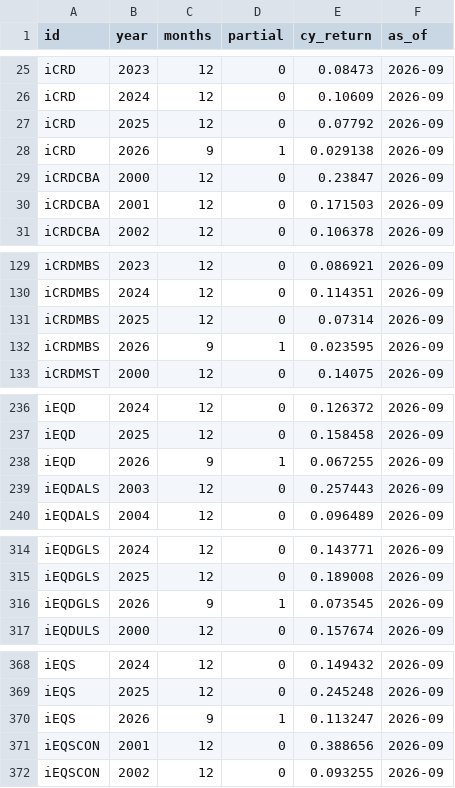
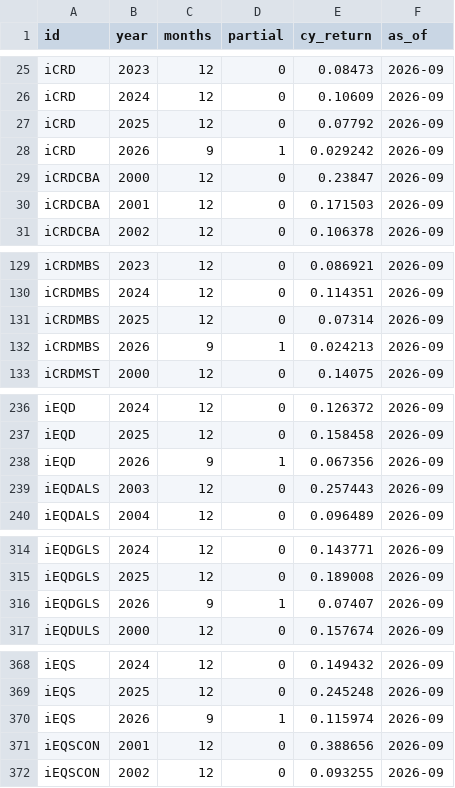
Before and after one commit to pivotalpath/publicdata, a CSV file: cy_returns.csv, drawn as a sheet; only a part is shown, gaps mark what is left out; the diff covers the shown part only.

Commit message:
update cy_returns.csv 2026-11-13

```diff
--- a/cy_returns.csv
+++ b/cy_returns.csv
@@ -27,3 +27,3 @@ iCRD,2024,12,0,0.10609,2026-09
 iCRD,2025,12,0,0.07792,2026-09
-iCRD,2026,9,1,0.029138,2026-09
+iCRD,2026,9,1,0.029242,2026-09
 iCRDCBA,2000,12,0,0.23847,2026-09
@@ -131,3 +131,3 @@ iCRDMBS,2024,12,0,0.114351,2026-09
 iCRDMBS,2025,12,0,0.07314,2026-09
-iCRDMBS,2026,9,1,0.023595,2026-09
+iCRDMBS,2026,9,1,0.024213,2026-09
 iCRDMST,2000,12,0,0.14075,2026-09
@@ -237,3 +237,3 @@ iEQD,2024,12,0,0.126372,2026-09
 iEQD,2025,12,0,0.158458,2026-09
-iEQD,2026,9,1,0.067255,2026-09
+iEQD,2026,9,1,0.067356,2026-09
 iEQDALS,2003,12,0,0.257443,2026-09
@@ -315,3 +315,3 @@ iEQDGLS,2024,12,0,0.143771,2026-09
 iEQDGLS,2025,12,0,0.189008,2026-09
-iEQDGLS,2026,9,1,0.073545,2026-09
+iEQDGLS,2026,9,1,0.07407,2026-09
 iEQDULS,2000,12,0,0.157674,2026-09
@@ -369,3 +369,3 @@ iEQS,2024,12,0,0.149432,2026-09
 iEQS,2025,12,0,0.245248,2026-09
-iEQS,2026,9,1,0.113247,2026-09
+iEQS,2026,9,1,0.115974,2026-09
 iEQSCON,2001,12,0,0.388656,2026-09
```
Also changed, not shown: 3 edited cells elsewhere in this file.
